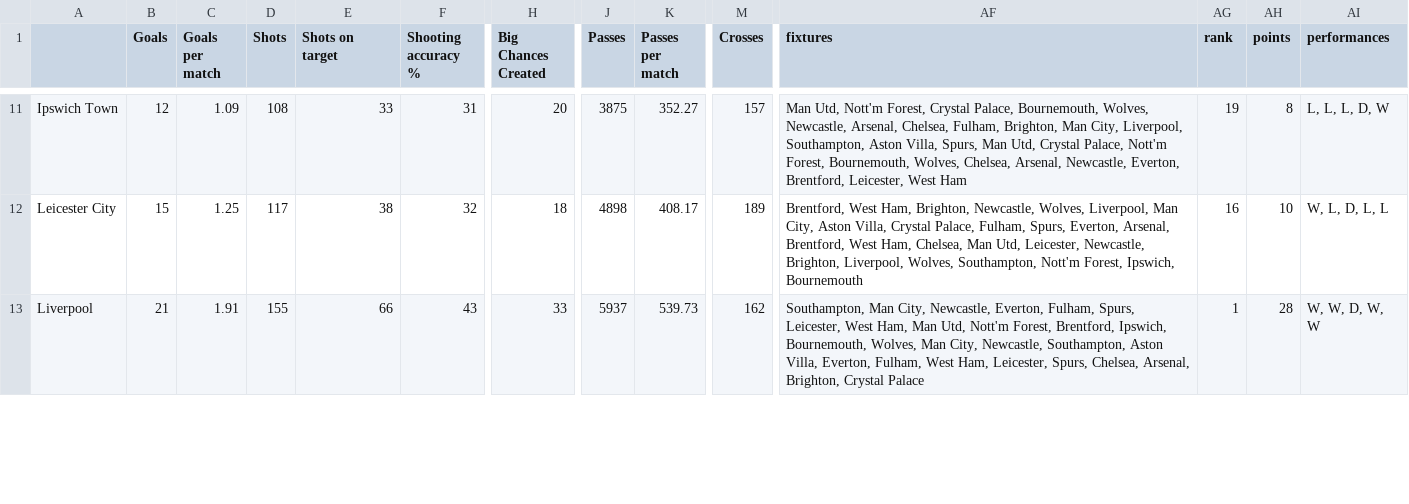
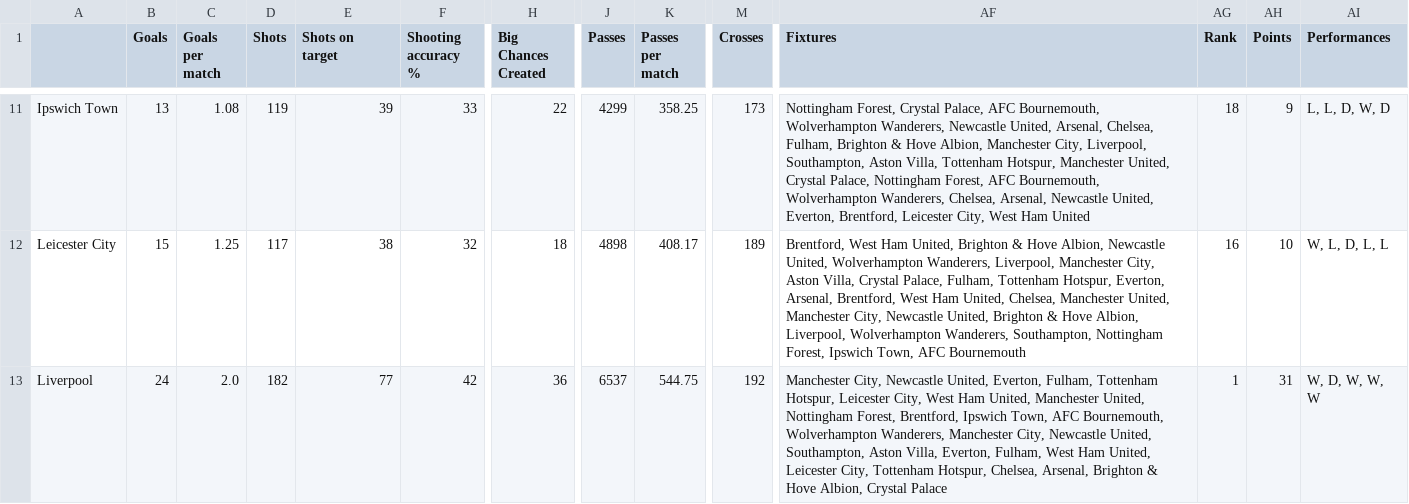
Before and after one commit to Huytutu/Premier-League-2.0, a CSV file: data/Club/all_data_of_clubs.csv, drawn as a sheet; only a part is shown, gaps mark what is left out; the diff covers the shown part only; the diff names each change by its address in the sheet, - before the commit and + after, or states it on an @@ line.

```diff
--- a/data/Club/all_data_of_clubs.csv
+++ b/data/Club/all_data_of_clubs.csv
-AF1: fixtures
+AF1: Fixtures
-AG1: rank
+AG1: Rank
-AH1: points
+AH1: Points
-AI1: performances
+AI1: Performances
-B11 (Goals): 12
+B11 (Goals): 13
-C11 (Goals per match): 1.09
+C11 (Goals per match): 1.08
-D11 (Shots): 108
+D11 (Shots): 119
-E11 (Shots on target): 33
+E11 (Shots on target): 39
-F11 (Shooting accuracy %): 31
+F11 (Shooting accuracy %): 33
-H11 (Big Chances Created): 20
+H11 (Big Chances Created): 22
-J11 (Passes): 3875
+J11 (Passes): 4299
-K11 (Passes per match): 352.27
+K11 (Passes per match): 358.25
-M11 (Crosses): 157
+M11 (Crosses): 173
-AF11 (Fixtures): Man Utd, Nott'm Forest, Crystal Palace, Bournemouth, Wolves, Newcastle, Arsenal, Chelsea, Fulham, Brighton, Man City, Liverpool, Southampton, Aston Villa, Spurs, Man Utd, Crystal Palace, Nott'm Forest, Bournemouth, Wolves, Chelsea, Arsenal, Newcastle, Everton, Brentford, Leicester, West Ham
+AF11 (Fixtures): Nottingham Forest, Crystal Palace, AFC Bournemouth, Wolverhampton Wanderers, Newcastle United, Arsenal, Chelsea, Fulham, Brighton & Hove Albion, Manchester City, Liverpool, Southampton, Aston Villa, Tottenham Hotspur, Manchester United, Crystal Palace, Nottingham Forest, AFC Bournemouth, Wolverhampton Wanderers, Chelsea, Arsenal, Newcastle United, Everton, Brentford, Leicester City, West Ham United
-AG11 (Rank): 19
+AG11 (Rank): 18
-AH11 (Points): 8
+AH11 (Points): 9
-AI11 (Performances): L, L, L, D, W
+AI11 (Performances): L, L, D, W, D
-AF12 (Fixtures): Brentford, West Ham, Brighton, Newcastle, Wolves, Liverpool, Man City, Aston Villa, Crystal Palace, Fulham, Spurs, Everton, Arsenal, Brentford, West Ham, Chelsea, Man Utd, Leicester, Newcastle, Brighton, Liverpool, Wolves, Southampton, Nott'm Forest, Ipswich, Bournemouth
+AF12 (Fixtures): Brentford, West Ham United, Brighton & Hove Albion, Newcastle United, Wolverhampton Wanderers, Liverpool, Manchester City, Aston Villa, Crystal Palace, Fulham, Tottenham Hotspur, Everton, Arsenal, Brentford, West Ham United, Chelsea, Manchester United, Manchester City, Newcastle United, Brighton & Hove Albion, Liverpool, Wolverhampton Wanderers, Southampton, Nottingham Forest, Ipswich Town, AFC Bournemouth
-B13 (Goals): 21
+B13 (Goals): 24
-C13 (Goals per match): 1.91
+C13 (Goals per match): 2.0
-D13 (Shots): 155
+D13 (Shots): 182
-E13 (Shots on target): 66
+E13 (Shots on target): 77
-F13 (Shooting accuracy %): 43
+F13 (Shooting accuracy %): 42
-H13 (Big Chances Created): 33
+H13 (Big Chances Created): 36
-J13 (Passes): 5937
+J13 (Passes): 6537
-K13 (Passes per match): 539.73
+K13 (Passes per match): 544.75
-M13 (Crosses): 162
+M13 (Crosses): 192
-AF13 (Fixtures): Southampton, Man City, Newcastle, Everton, Fulham, Spurs, Leicester, West Ham, Man Utd, Nott'm Forest, Brentford, Ipswich, Bournemouth, Wolves, Man City, Newcastle, Southampton, Aston Villa, Everton, Fulham, West Ham, Leicester, Spurs, Chelsea, Arsenal, Brighton, Crystal Palace
+AF13 (Fixtures): Manchester City, Newcastle United, Everton, Fulham, Tottenham Hotspur, Leicester City, West Ham United, Manchester United, Nottingham Forest, Brentford, Ipswich Town, AFC Bournemouth, Wolverhampton Wanderers, Manchester City, Newcastle United, Southampton, Aston Villa, Everton, Fulham, West Ham United, Leicester City, Tottenham Hotspur, Chelsea, Arsenal, Brighton & Hove Albion, Crystal Palace
-AH13 (Points): 28
+AH13 (Points): 31
-AI13 (Performances): W, W, D, W, W
+AI13 (Performances): W, D, W, W, W
```
Also changed, not shown: 164 edited cells elsewhere in this file, data/Club/link_all_club.csv, 20 other files.
